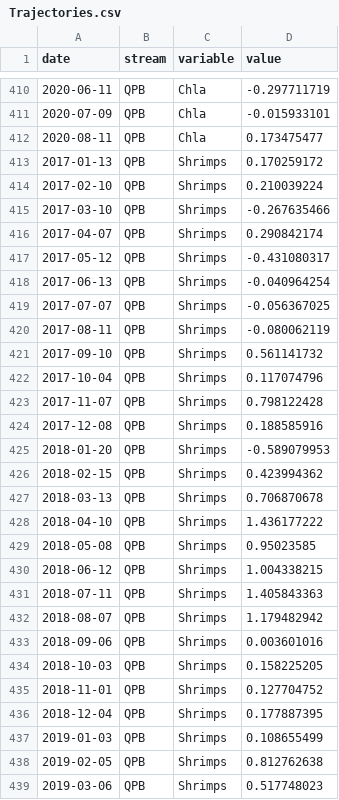
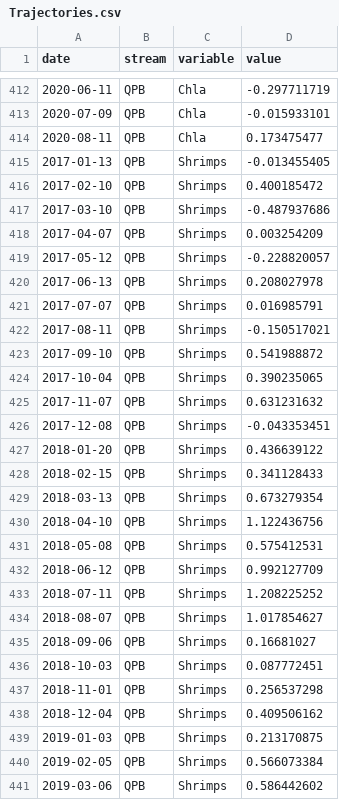
Before and after one commit to PEGutierrezF/StreamStability-IrMaria, a CSV file: data/Trajectories.csv, drawn as a sheet; only a part is shown, gaps mark what is left out; the diff covers the shown part only.

Commit message:
data

```diff
--- a/data/Trajectories.csv
+++ b/data/Trajectories.csv
@@ -412,28 +414,28 @@ date,stream,variable,value
 2020-08-11,QPB,Chla,0.173475477
-2017-01-13,QPB,Shrimps,0.170259172
-2017-02-10,QPB,Shrimps,0.210039224
-2017-03-10,QPB,Shrimps,-0.267635466
-2017-04-07,QPB,Shrimps,0.290842174
-2017-05-12,QPB,Shrimps,-0.431080317
-2017-06-13,QPB,Shrimps,-0.040964254
-2017-07-07,QPB,Shrimps,-0.056367025
-2017-08-11,QPB,Shrimps,-0.080062119
-2017-09-10,QPB,Shrimps,0.561141732
-2017-10-04,QPB,Shrimps,0.117074796
-2017-11-07,QPB,Shrimps,0.798122428
-2017-12-08,QPB,Shrimps,0.188585916
-2018-01-20,QPB,Shrimps,-0.589079953
-2018-02-15,QPB,Shrimps,0.423994362
-2018-03-13,QPB,Shrimps,0.706870678
-2018-04-10,QPB,Shrimps,1.436177222
-2018-05-08,QPB,Shrimps,0.95023585
-2018-06-12,QPB,Shrimps,1.004338215
-2018-07-11,QPB,Shrimps,1.405843363
-2018-08-07,QPB,Shrimps,1.179482942
-2018-09-06,QPB,Shrimps,0.003601016
-2018-10-03,QPB,Shrimps,0.158225205
-2018-11-01,QPB,Shrimps,0.127704752
-2018-12-04,QPB,Shrimps,0.177887395
-2019-01-03,QPB,Shrimps,0.108655499
-2019-02-05,QPB,Shrimps,0.812762638
-2019-03-06,QPB,Shrimps,0.517748023
+2017-01-13,QPB,Shrimps,-0.013455405
+2017-02-10,QPB,Shrimps,0.400185472
+2017-03-10,QPB,Shrimps,-0.487937686
+2017-04-07,QPB,Shrimps,0.003254209
+2017-05-12,QPB,Shrimps,-0.228820057
+2017-06-13,QPB,Shrimps,0.208027978
+2017-07-07,QPB,Shrimps,0.016985791
+2017-08-11,QPB,Shrimps,-0.150517021
+2017-09-10,QPB,Shrimps,0.541988872
+2017-10-04,QPB,Shrimps,0.390235065
+2017-11-07,QPB,Shrimps,0.631231632
+2017-12-08,QPB,Shrimps,-0.043353451
+2018-01-20,QPB,Shrimps,0.436639122
+2018-02-15,QPB,Shrimps,0.341128433
+2018-03-13,QPB,Shrimps,0.673279354
+2018-04-10,QPB,Shrimps,1.122436756
+2018-05-08,QPB,Shrimps,0.575412531
+2018-06-12,QPB,Shrimps,0.992127709
+2018-07-11,QPB,Shrimps,1.208225252
+2018-08-07,QPB,Shrimps,1.017854627
+2018-09-06,QPB,Shrimps,0.16681027
+2018-10-03,QPB,Shrimps,0.087772451
+2018-11-01,QPB,Shrimps,0.256537298
+2018-12-04,QPB,Shrimps,0.409506162
+2019-01-03,QPB,Shrimps,0.213170875
+2019-02-05,QPB,Shrimps,0.566073384
+2019-03-06,QPB,Shrimps,0.586442602
```
Also changed, not shown: 4 added rows and 31 edited cells elsewhere in this file.
